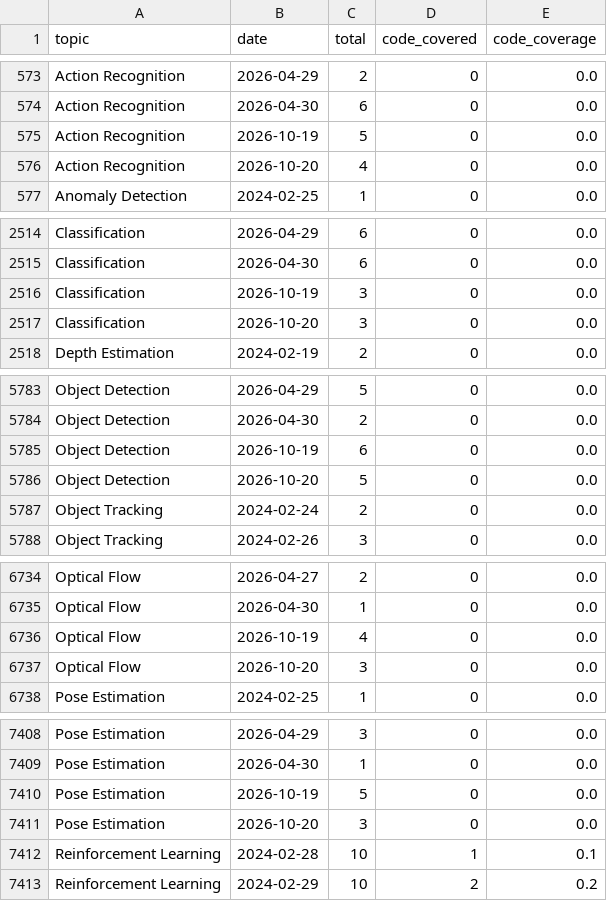
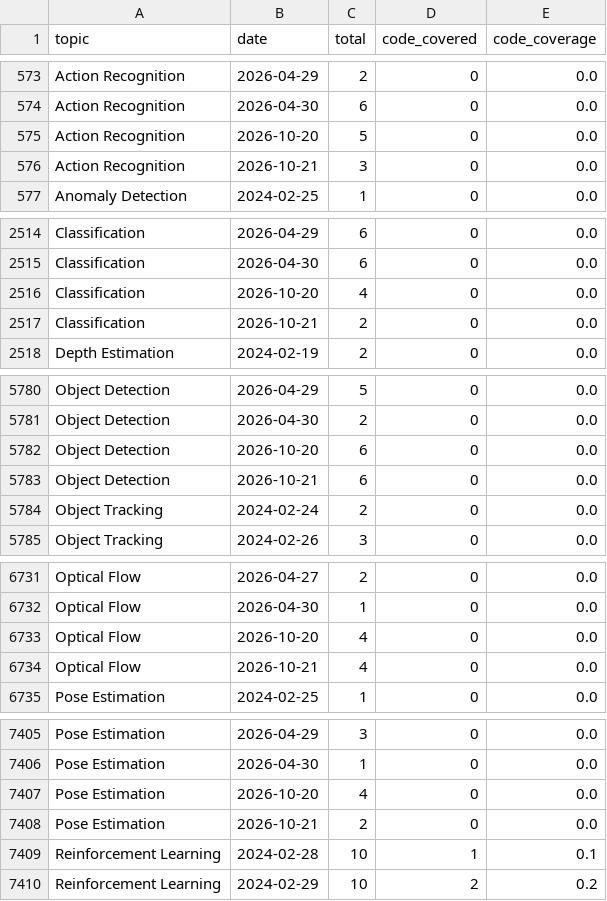
Before and after one commit to a541203686/paper-list, a CSV file: docs/analytics/data/code_coverage_daily.csv, drawn as a sheet; only a part is shown, gaps mark what is left out; the diff covers the shown part only.

```diff
--- a/docs/analytics/data/code_coverage_daily.csv
+++ b/docs/analytics/data/code_coverage_daily.csv
@@ -574,4 +574,4 @@ Action Recognition,2026-04-29,2,0,0.0
 Action Recognition,2026-04-30,6,0,0.0
-Action Recognition,2026-10-19,5,0,0.0
-Action Recognition,2026-10-20,4,0,0.0
+Action Recognition,2026-10-20,5,0,0.0
+Action Recognition,2026-10-21,3,0,0.0
 Anomaly Detection,2024-02-25,1,0,0.0
@@ -2515,4 +2515,4 @@ Classification,2026-04-29,6,0,0.0
 Classification,2026-04-30,6,0,0.0
-Classification,2026-10-19,3,0,0.0
-Classification,2026-10-20,3,0,0.0
+Classification,2026-10-20,4,0,0.0
+Classification,2026-10-21,2,0,0.0
 Depth Estimation,2024-02-19,2,0,0.0
@@ -5784,4 +5781,4 @@ Object Detection,2026-04-29,5,0,0.0
 Object Detection,2026-04-30,2,0,0.0
-Object Detection,2026-10-19,6,0,0.0
-Object Detection,2026-10-20,5,0,0.0
+Object Detection,2026-10-20,6,0,0.0
+Object Detection,2026-10-21,6,0,0.0
 Object Tracking,2024-02-24,2,0,0.0
@@ -6735,4 +6732,4 @@ Optical Flow,2026-04-27,2,0,0.0
 Optical Flow,2026-04-30,1,0,0.0
-Optical Flow,2026-10-19,4,0,0.0
-Optical Flow,2026-10-20,3,0,0.0
+Optical Flow,2026-10-20,4,0,0.0
+Optical Flow,2026-10-21,4,0,0.0
 Pose Estimation,2024-02-25,1,0,0.0
@@ -7409,4 +7406,4 @@ Pose Estimation,2026-04-29,3,0,0.0
 Pose Estimation,2026-04-30,1,0,0.0
-Pose Estimation,2026-10-19,5,0,0.0
-Pose Estimation,2026-10-20,3,0,0.0
+Pose Estimation,2026-10-20,4,0,0.0
+Pose Estimation,2026-10-21,2,0,0.0
 Reinforcement Learning,2024-02-28,10,1,0.1
```
Also changed, not shown: 5 added rows, 6 removed rows and 2 edited cells elsewhere in this file, docs/analytics/data/code_coverage_monthly.csv, docs/analytics/data/daily_counts.csv, 49 other files.
